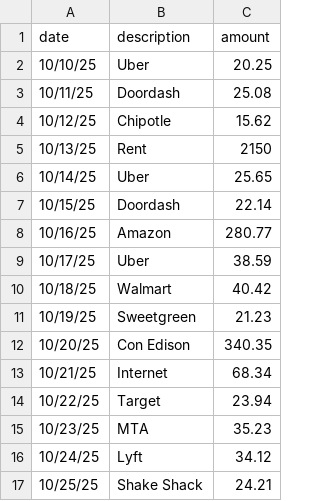
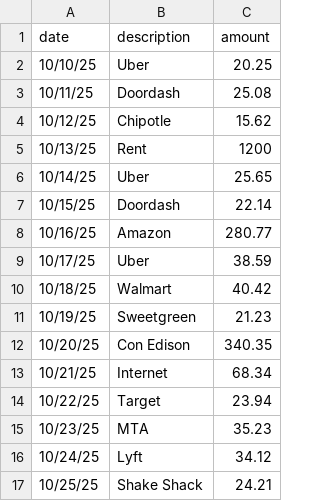
Before and after one commit to gregpredhomme/CS50P-Portfolio, a CSV file: Final Project copy/transactions.csv, drawn as a sheet.

```diff
--- a/Final Project copy/transactions.csv
+++ b/Final Project copy/transactions.csv
@@ -4,3 +4,3 @@ date,description,amount
 10/12/25,Chipotle,15.62
-10/13/25,Rent,2150
+10/13/25,Rent,1200
 10/14/25,Uber,25.65
```
Also changed, not shown: 2 other files.
